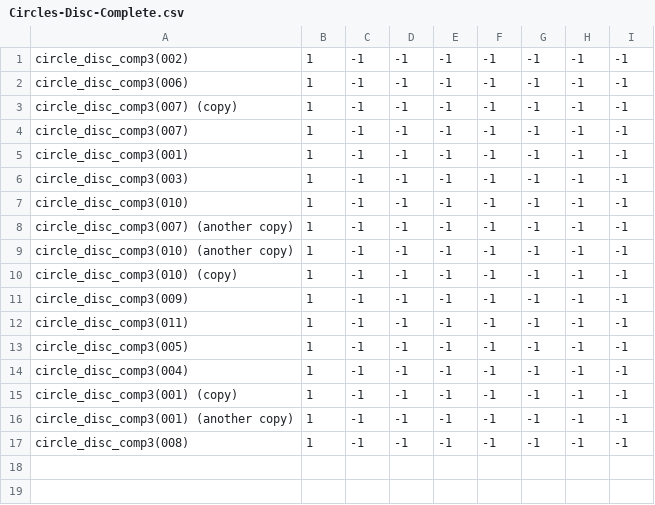
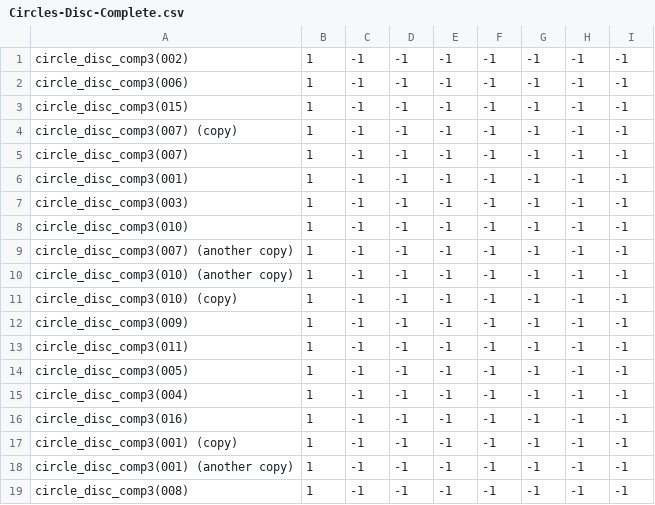
Before and after one commit to theunknowner/NN3-Blotch, a CSV file: NN3-Blotch/Training/Labels/Circles-Disc-Complete.csv, drawn as a sheet.

```diff
--- a/NN3-Blotch/Training/Labels/Circles-Disc-Complete.csv
+++ b/NN3-Blotch/Training/Labels/Circles-Disc-Complete.csv
@@ -2,2 +2,3 @@ circle_disc_comp3(002),1,-1,-1,-1,-1,-1,-1,-1
 circle_disc_comp3(006),1,-1,-1,-1,-1,-1,-1,-1
+circle_disc_comp3(015),1,-1,-1,-1,-1,-1,-1,-1
 circle_disc_comp3(007) (copy),1,-1,-1,-1,-1,-1,-1,-1
@@ -14,2 +15,3 @@ circle_disc_comp3(005),1,-1,-1,-1,-1,-1,-1,-1
 circle_disc_comp3(004),1,-1,-1,-1,-1,-1,-1,-1
+circle_disc_comp3(016),1,-1,-1,-1,-1,-1,-1,-1
 circle_disc_comp3(001) (copy),1,-1,-1,-1,-1,-1,-1,-1
```
Also changed, not shown: NN3-Blotch/Training/Labels/Blotch.csv, NN3-Blotch/Training/Labels/Excavated.csv, 6 other files.
